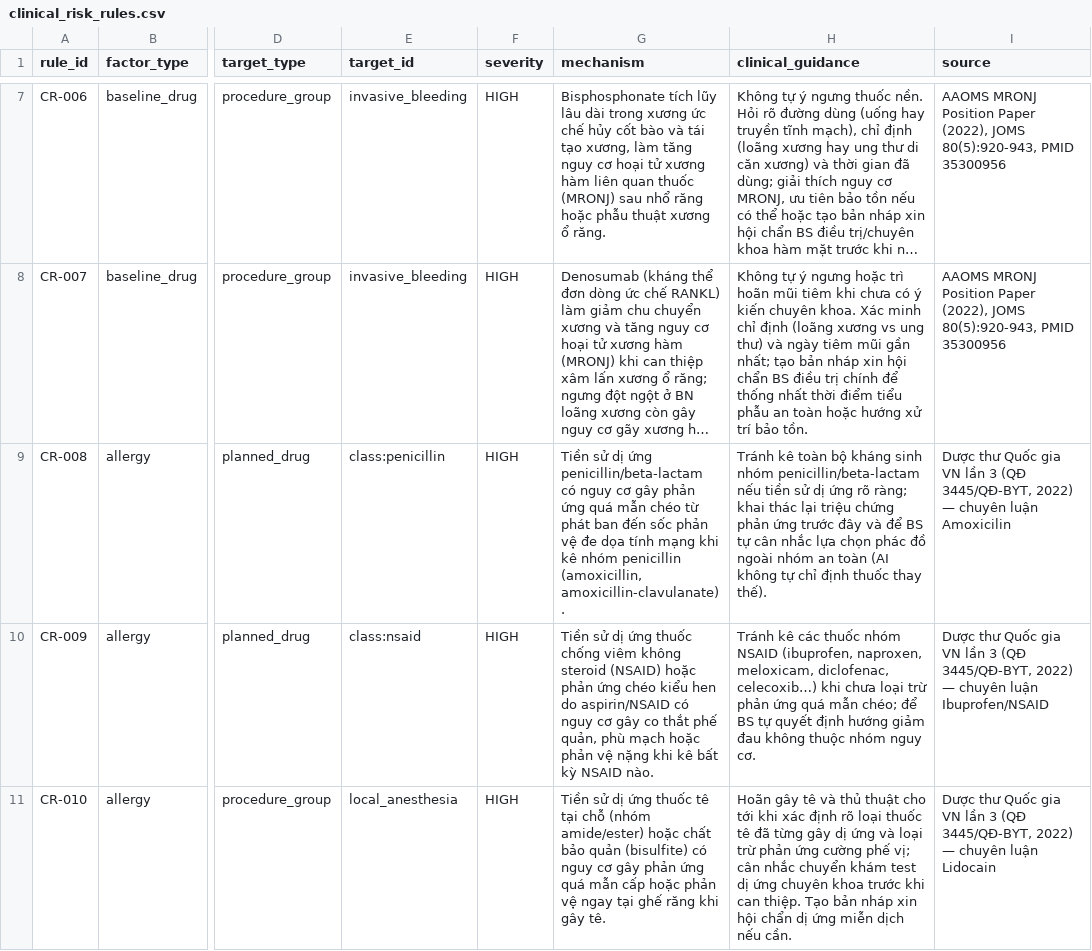
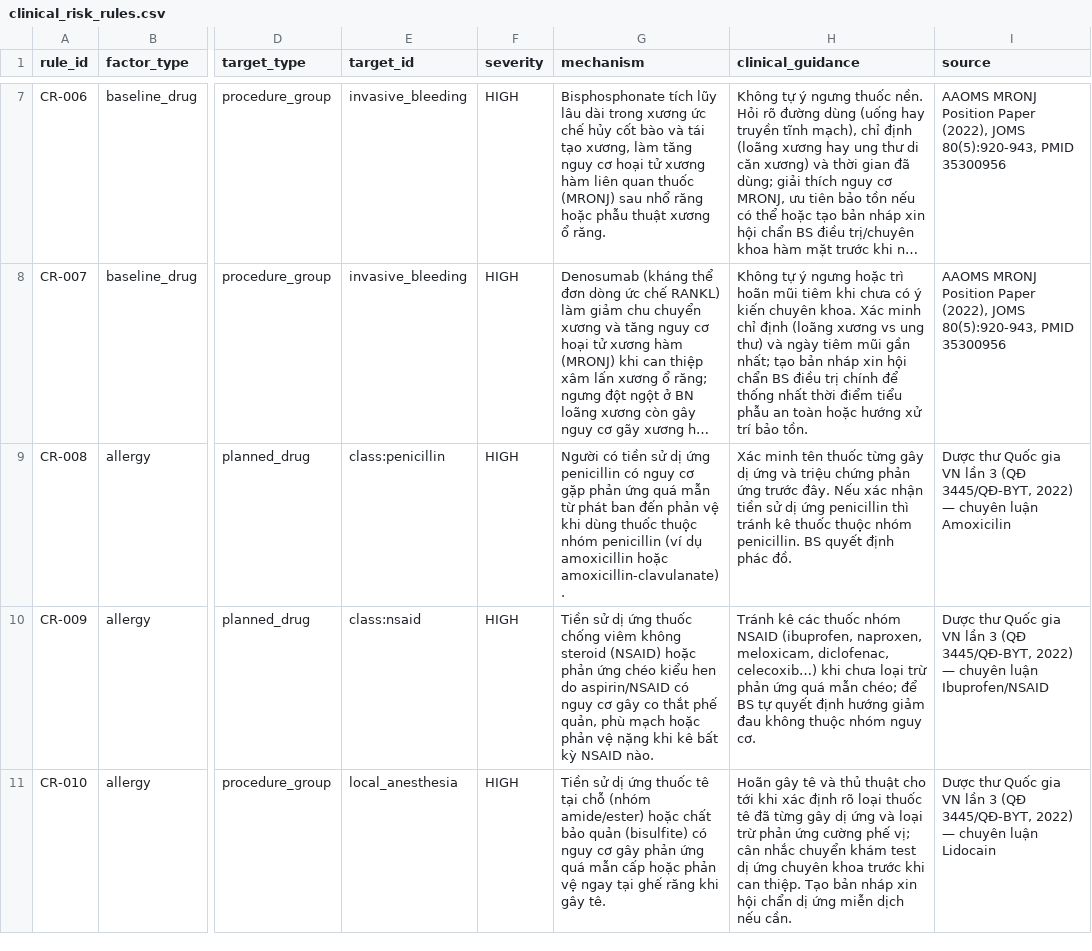
Before and after one commit to trungnb/K5-Day15-L3B-TDLN, a CSV file: data/clinical_risk_rules.csv, drawn as a sheet; only a part is shown, gaps mark what is left out; long unchanged cells end in …; the diff names each change by its address in the sheet, - before the commit and + after, or states it on an @@ line.

```diff
--- a/data/clinical_risk_rules.csv
+++ b/data/clinical_risk_rules.csv
-G9 (mechanism): Tiền sử dị ứng penicillin/beta-lactam có nguy cơ gây phản ứng quá mẫn chéo từ phát ban đến sốc phản vệ đe dọa tính mạng khi kê nhóm penicillin (amoxicillin, amoxicillin-clavulanate).
+G9 (mechanism): Người có tiền sử dị ứng penicillin có nguy cơ gặp phản ứng quá mẫn từ phát ban đến phản vệ khi dùng thuốc thuộc nhóm penicillin (ví dụ amoxicillin hoặc amoxicillin-clavulanate).
-H9 (clinical_guidance): Tránh kê toàn bộ kháng sinh nhóm penicillin/beta-lactam nếu tiền sử dị ứng rõ ràng; khai thác lại triệu chứng phản ứng trước đây và để BS tự cân nhắc lựa chọn phác đồ ngoài nhóm an toàn (AI không tự chỉ định thuốc thay thế).
+H9 (clinical_guidance): Xác minh tên thuốc từng gây dị ứng và triệu chứng phản ứng trước đây. Nếu xác nhận tiền sử dị ứng penicillin thì tránh kê thuốc thuộc nhóm penicillin. BS quyết định phác đồ.
```
Also changed, not shown: eval/benchmark.csv, 1 other file.
